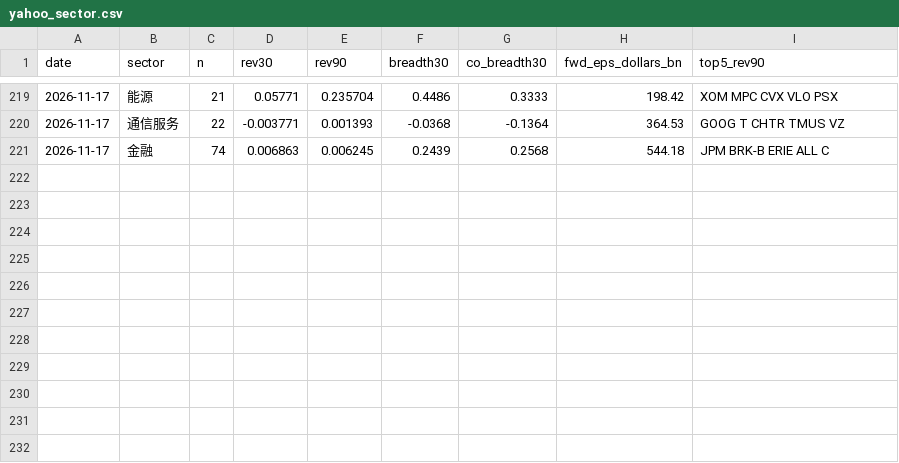
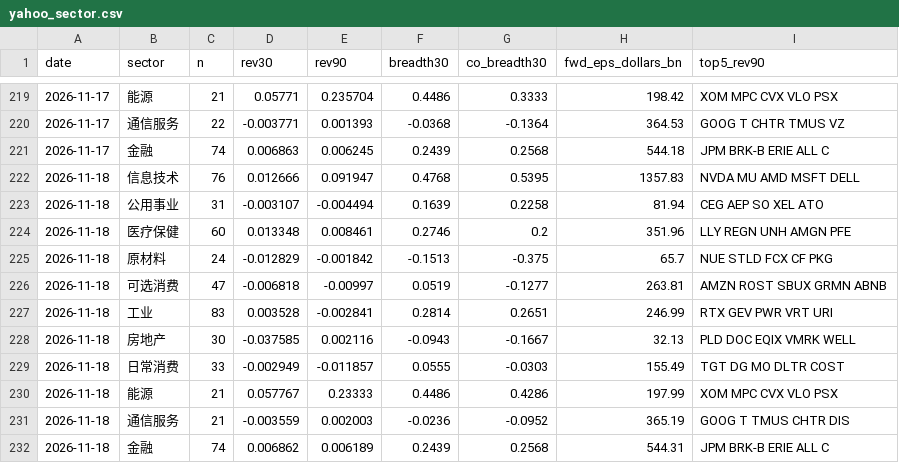
Before and after one commit to chaodu211-cell/earnings-revision, a CSV file: yahoo_sector.csv, drawn as a sheet; only a part is shown, gaps mark what is left out; the diff names each change by its address in the sheet, - before the commit and + after, or states it on an @@ line.

```diff
--- a/yahoo_sector.csv
+++ b/yahoo_sector.csv
+row 222: 2026-11-18 | 信息技术 | 76 | 0.012666 | 0.091947 | 0.4768 | 0.5395 | 1357.83 | NVDA MU AMD MSFT DELL
+row 223: 2026-11-18 | 公用事业 | 31 | -0.003107 | -0.004494 | 0.1639 | 0.2258 | 81.94 | CEG AEP SO XEL ATO
+row 224: 2026-11-18 | 医疗保健 | 60 | 0.013348 | 0.008461 | 0.2746 | 0.2 | 351.96 | LLY REGN UNH AMGN PFE
+row 225: 2026-11-18 | 原材料 | 24 | -0.012829 | -0.001842 | -0.1513 | -0.375 | 65.7 | NUE STLD FCX CF PKG
+row 226: 2026-11-18 | 可选消费 | 47 | -0.006818 | -0.00997 | 0.0519 | -0.1277 | 263.81 | AMZN ROST SBUX GRMN ABNB
+row 227: 2026-11-18 | 工业 | 83 | 0.003528 | -0.002841 | 0.2814 | 0.2651 | 246.99 | RTX GEV PWR VRT URI
+row 228: 2026-11-18 | 房地产 | 30 | -0.037585 | 0.002116 | -0.0943 | -0.1667 | 32.13 | PLD DOC EQIX VMRK WELL
+row 229: 2026-11-18 | 日常消费 | 33 | -0.002949 | -0.011857 | 0.0555 | -0.0303 | 155.49 | TGT DG MO DLTR COST
+row 230: 2026-11-18 | 能源 | 21 | 0.057767 | 0.23333 | 0.4486 | 0.4286 | 197.99 | XOM MPC CVX VLO PSX
+row 231: 2026-11-18 | 通信服务 | 21 | -0.003559 | 0.002003 | -0.0236 | -0.0952 | 365.19 | GOOG T TMUS CHTR DIS
+row 232: 2026-11-18 | 金融 | 74 | 0.006862 | 0.006189 | 0.2439 | 0.2568 | 544.31 | JPM BRK-B ERIE ALL C
```
Also changed, not shown: early_log.csv, early_px.csv, 2 other files.
